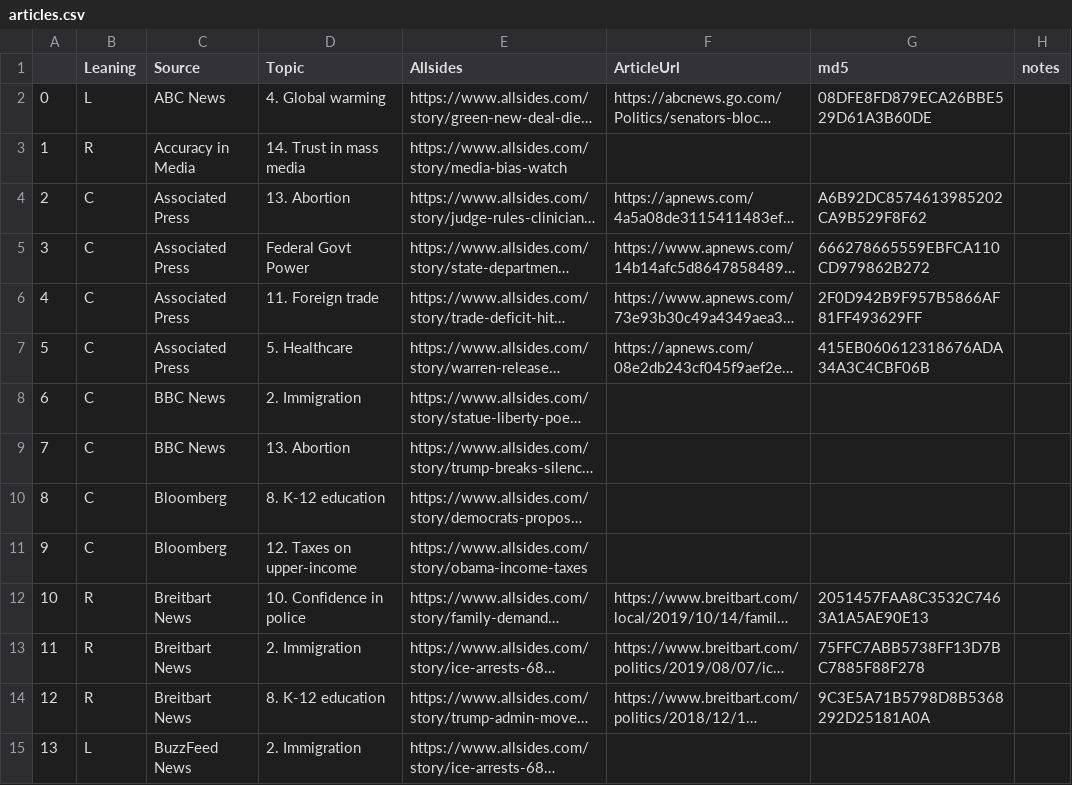
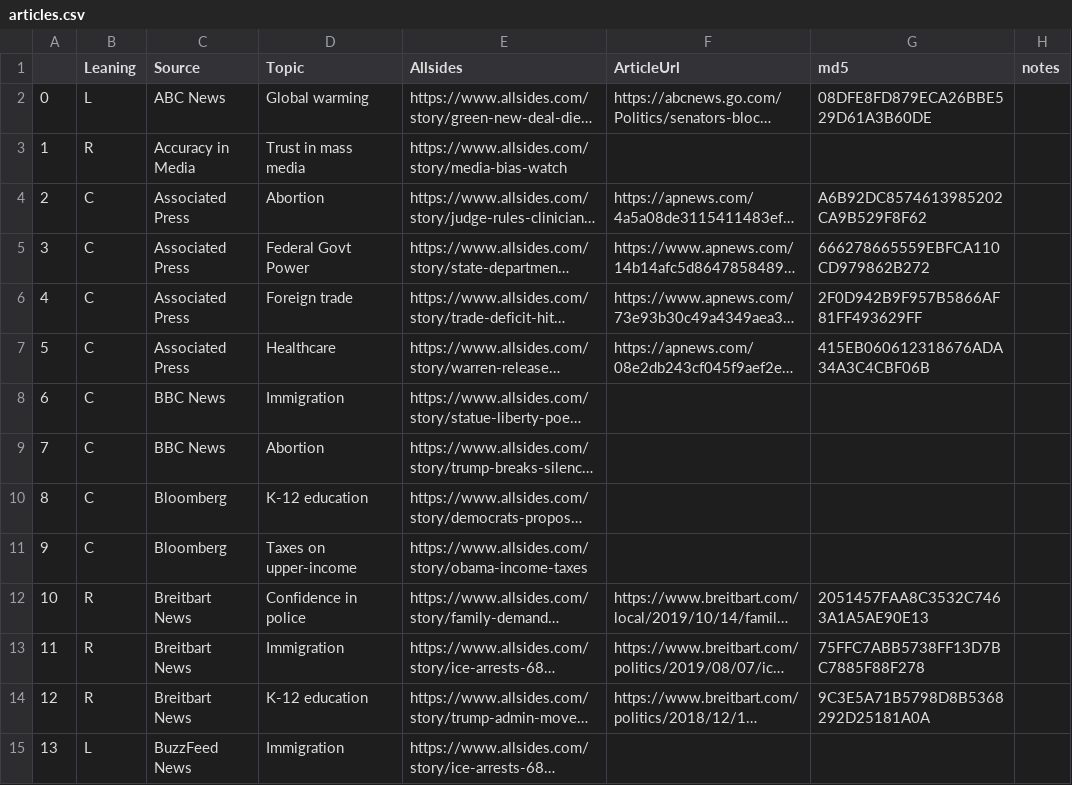
Before and after one commit to dzungcamlang/news_templates, a CSV file: articles.csv, drawn as a sheet; only a part is shown; long unchanged cells end in …; the diff covers the shown part only; the diff names each change by its address in the sheet, - before the commit and + after, or states it on an @@ line.

```diff
--- a/articles.csv
+++ b/articles.csv
-D2 (Topic): 4. Global warming
+D2 (Topic): Global warming
-D3 (Topic): 14. Trust in mass media
+D3 (Topic): Trust in mass media
-D4 (Topic): 13. Abortion
+D4 (Topic): Abortion
-D6 (Topic): 11. Foreign trade
+D6 (Topic): Foreign trade
-D7 (Topic): 5. Healthcare
+D7 (Topic): Healthcare
-D8 (Topic): 2. Immigration
+D8 (Topic): Immigration
-D9 (Topic): 13. Abortion
+D9 (Topic): Abortion
-D10 (Topic): 8. K-12 education
+D10 (Topic): K-12 education
-D11 (Topic): 12. Taxes on upper-income
+D11 (Topic): Taxes on upper-income
-D12 (Topic): 10. Confidence in police
+D12 (Topic): Confidence in police
-D13 (Topic): 2. Immigration
+D13 (Topic): Immigration
-D14 (Topic): 8. K-12 education
+D14 (Topic): K-12 education
-D15 (Topic): 2. Immigration
+D15 (Topic): Immigration
```
Also changed, not shown: 115 edited cells elsewhere in this file, 5 other files.
